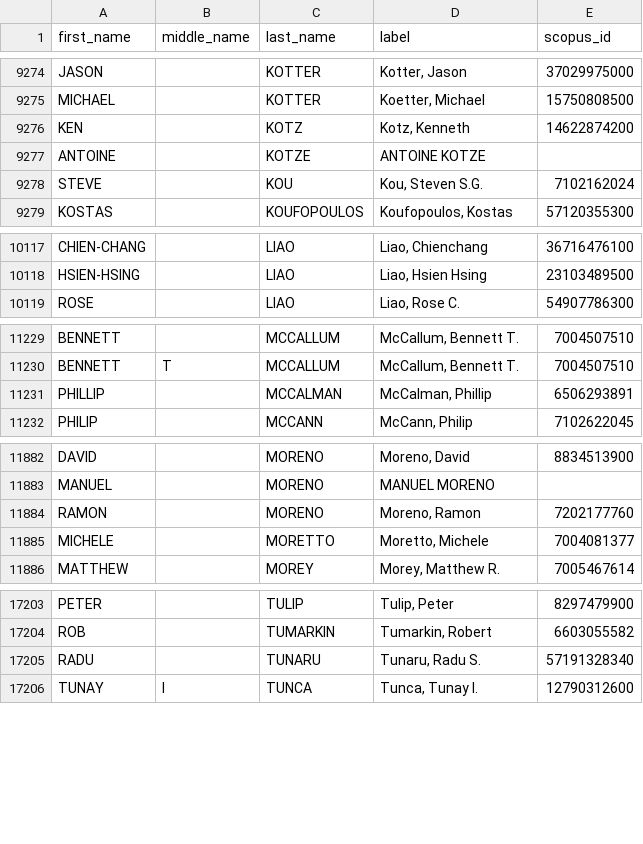
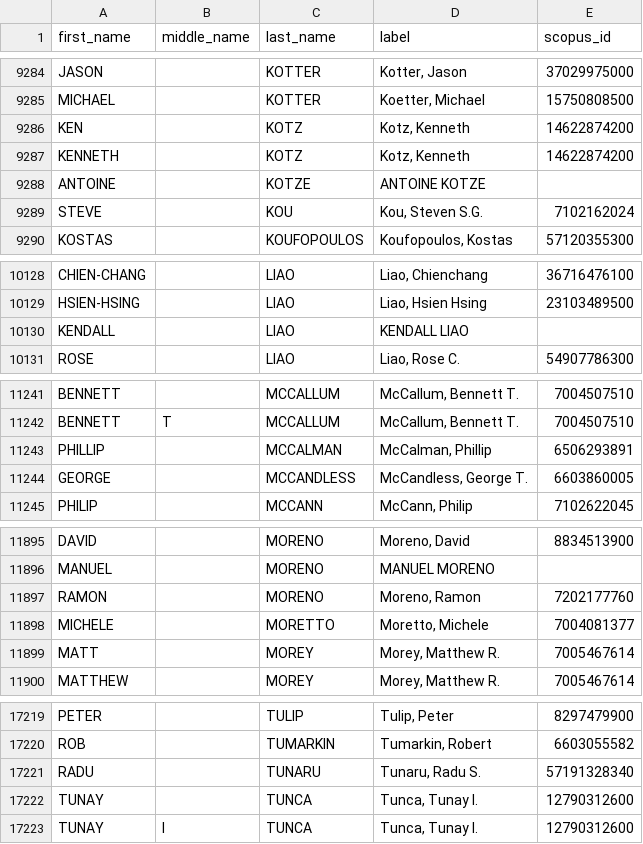
Before and after one commit to Michael-E-Rose/CoFE, a CSV file: data/persons.csv, drawn as a sheet; only a part is shown, gaps mark what is left out; the diff covers the shown part only; the diff names each change by its address in the sheet, - before the commit and + after, or states it on an @@ line.

```diff
--- a/data/persons.csv
+++ b/data/persons.csv
+row 9287: KENNETH |  | KOTZ | Kotz, Kenneth | 14622874200
+row 10130: KENDALL |  | LIAO | KENDALL LIAO
+row 11244: GEORGE |  | MCCANDLESS | McCandless, George T. | 6603860005
+row 11899: MATT |  | MOREY | Morey, Matthew R. | 7005467614
+row 17222: TUNAY |  | TUNCA | Tunca, Tunay I. | 12790312600
```
Also changed, not shown: 13 added rows and 1 moved row elsewhere in this file, data/institutions.csv, 6 other files.
